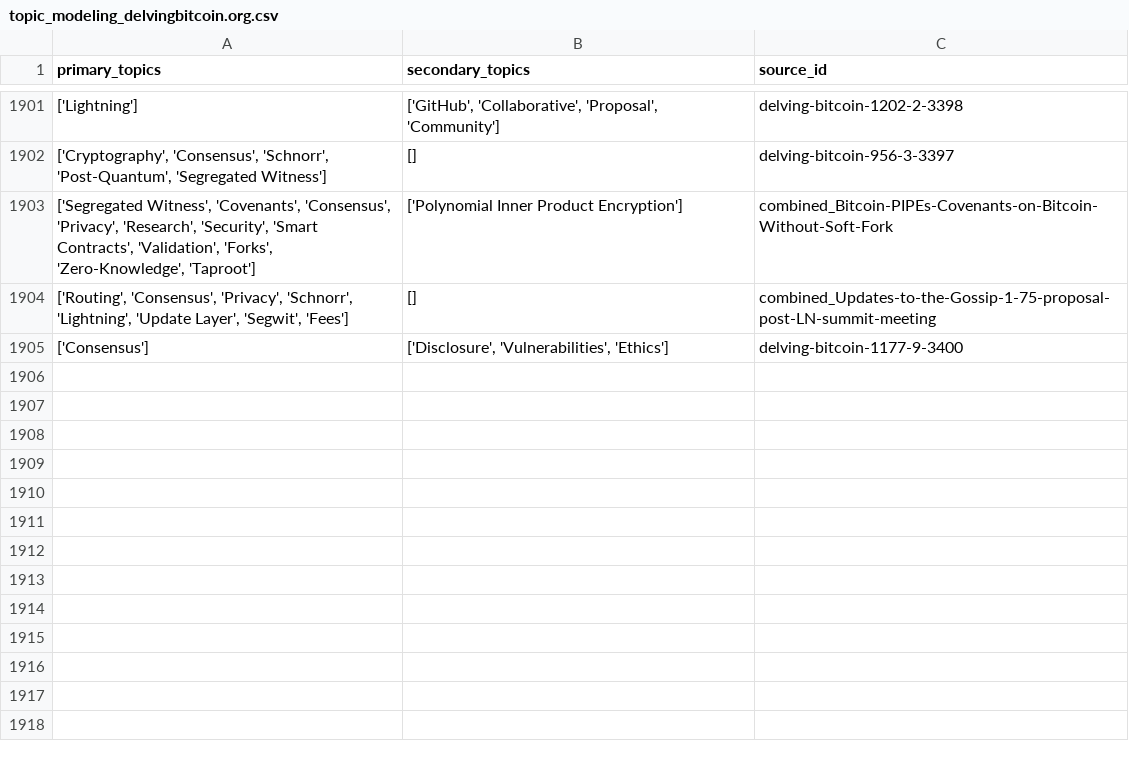
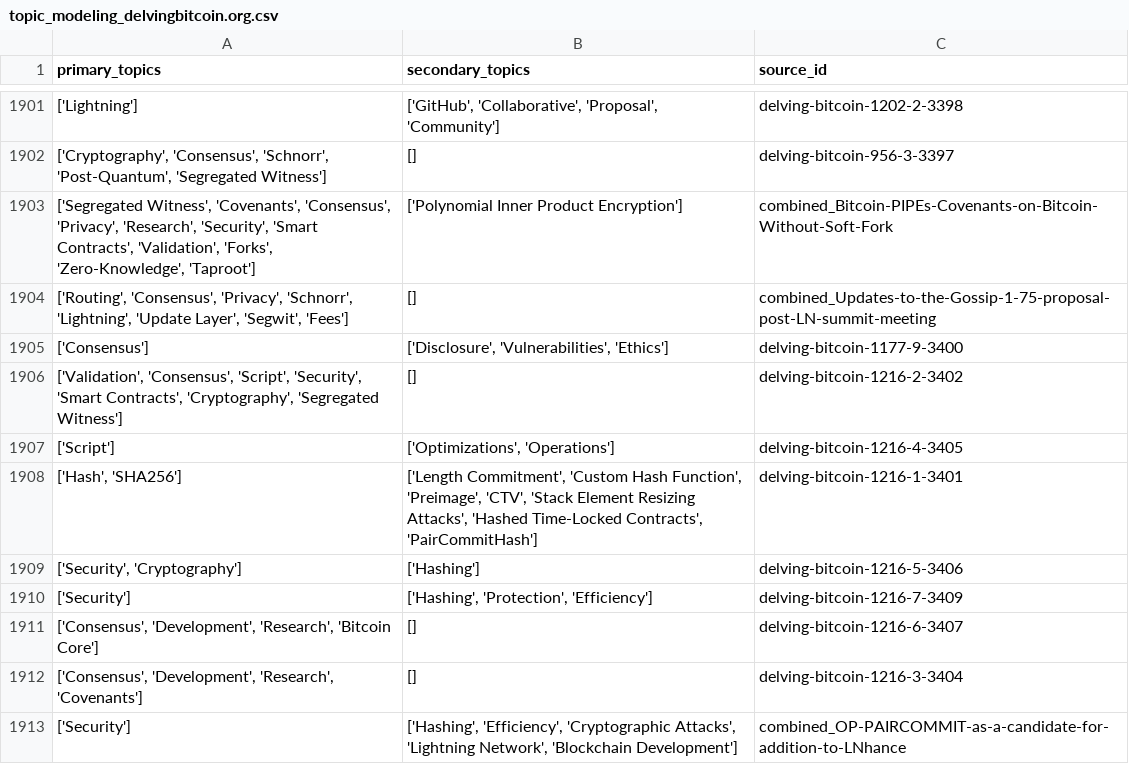
Before and after one commit to bitcoinsearch/llm-fine-tuning, a CSV file: gpt_output/topic_modeling_delvingbitcoin.org.csv, drawn as a sheet; only a part is shown, gaps mark what is left out.

Commit message:
Updated csv files with topics from latest ES docs

```diff
--- a/gpt_output/topic_modeling_delvingbitcoin.org.csv
+++ b/gpt_output/topic_modeling_delvingbitcoin.org.csv
@@ -1905 +1905,9 @@ primary_topics,secondary_topics,source_id
 ['Consensus'],"['Disclosure', 'Vulnerabilities', 'Ethics']",delving-bitcoin-1177-9-3400
+"['Validation', 'Consensus', 'Script', 'Security', 'Smart Contracts', 'Cryptography', 'Segregated Witness']",[],delving-bitcoin-1216-2-3402
+['Script'],"['Optimizations', 'Operations']",delving-bitcoin-1216-4-3405
+"['Hash', 'SHA256']","['Length Commitment', 'Custom Hash Function', 'Preimage', 'CTV', 'Stack Element Resizing Attacks', 'Hashed Time-Locked Contracts', 'PairCommitHash']",delving-bitcoin-1216-1-3401
+"['Security', 'Cryptography']",['Hashing'],delving-bitcoin-1216-5-3406
+['Security'],"['Hashing', 'Protection', 'Efficiency']",delving-bitcoin-1216-7-3409
+"['Consensus', 'Development', 'Research', 'Bitcoin Core']",[],delving-bitcoin-1216-6-3407
+"['Consensus', 'Development', 'Research', 'Covenants']",[],delving-bitcoin-1216-3-3404
+['Security'],"['Hashing', 'Efficiency', 'Cryptographic Attacks', 'Lightning Network', 'Blockchain Development']",combined_OP-PAIRCOMMIT-as-a-candidate-for-addition-to-LNhance
```
